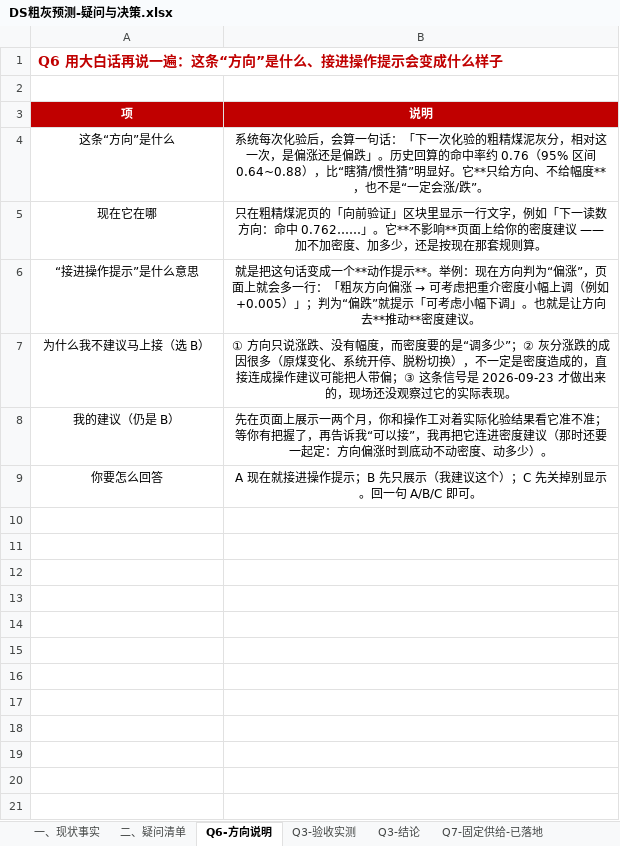
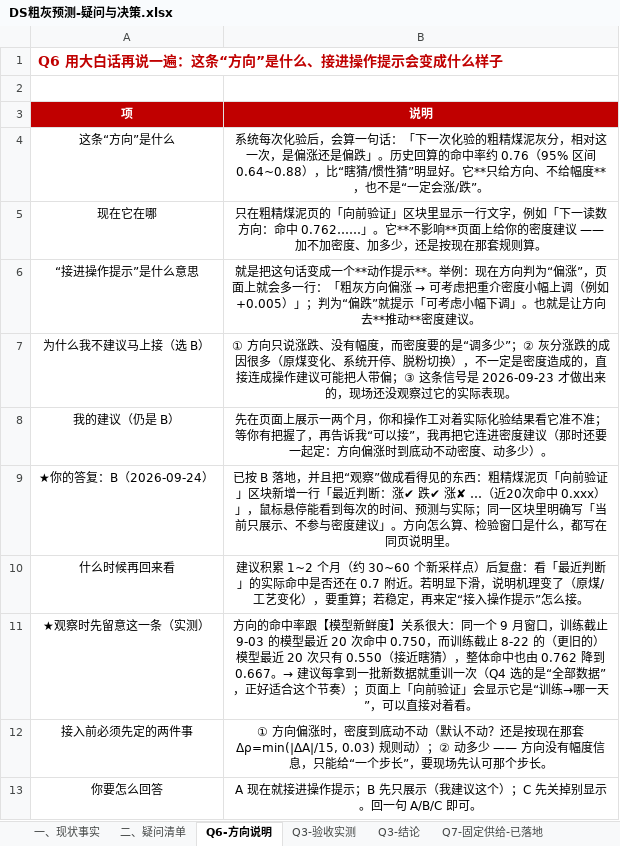
Before and after one commit to yabao1937-blip/Dsh-Practical-Projects, an Excel workbook: docs/DS粗灰预测-疑问与决策.xlsx, sheet Q6-方向说明, drawn as a sheet; values as stored, in another font and other column widths than the file's, no borders; the diff names each change by its address in the sheet, - before the commit and + after, or states it on an @@ line.

Commit message:
DS 方向（Q6=B）：页面新增「最近判断」观察清单，并声明不参与密度建议
用户 2026-09-24 回复 Q6=B（方向先只展示、观察一段时间再决定是否接入操作提示）。按 B 落地：

· coarse_direction.direction_report 新增 recent（最近 20 次「预测涨/跌 vs 实际」逐条，含时间与对错）
  与 recentHit；_design 一并返回每行对应的"第 t 条"时间戳。样本不足时 recent=[]。
· coarse_forward.evaluate_window 透出 recent/recentHit；训练结果里的 direction 也随之带上
  （只加新键，不动 mlr/pls/metrics/history → DS 对拍基线无需重生成）。
· 粗精煤泥页「向前验证」区块新增一行「最近判断：涨✔ 跌✔ 涨✘ …（近20次命中 0.xxx，悬停看时间）」，
  并明确写「当前只展示、不参与密度建议」；coarse.js?v=24。

顺带发现（已写进疑问表）：方向的命中率与**模型新鲜度**强相关 —— 同一个 9 月窗口，
训练截止 9-03 的模型最近 20 次命中 0.750（整体 0.762），训练截止 8-22 的只有 0.550（接近瞎猜，整体 0.667）。
→ 支持用户 Q4=C（全部数据重训）的节奏：每拿到新数据就重训，页面「向前验证」会显示"训练→哪一天"。

测试与验证：
· pytest 175 passed（新增 1 条：recent 清单的结构、顺序、recentHit 一致性；样本不足时必须为空）。
· backend/scripts/verify_coarse_forward.js 扩到 18 项断言（新增 recent 清单、不参与密度建议的声明、
  接口 recent 非空），对临时库后端实跑全过。

```diff
--- a/docs/DS粗灰预测-疑问与决策.xlsx (sheet Q6-方向说明)
+++ b/docs/DS粗灰预测-疑问与决策.xlsx (sheet Q6-方向说明)
+row 9: ★你的答复：B（2026-09-24） | 已按 B 落地，并且把“观察”做成看得见的东西：粗精煤泥页「向前验证」区块新增一行「最近判断：涨✔ 跌✔ 涨✘ …（近20次命中 0.xxx）」，鼠标悬停能看到每次的时间、预测与实际；同一区块里明确写「当前只展示、不参与密度建议」。方向怎么算、检验窗口是什么，都写在同页说明里。
+row 10: 什么时候再回来看 | 建议积累 1~2 个月（约 30~60 个新采样点）后复盘：看「最近判断」的实际命中是否还在 0.7 附近。若明显下滑，说明机理变了（原煤/工艺变化），要重算；若稳定，再来定“接入操作提示”怎么接。
+row 11: ★观察时先留意这一条（实测） | 方向的命中率跟【模型新鲜度】关系很大：同一个 9 月窗口，训练截止 9-03 的模型最近 20 次命中 0.750，而训练截止 8-22 的（更旧的）模型最近 20 次只有 0.550（接近瞎猜），整体命中也由 0.762 降到 0.667。→ 建议每拿到一批新数据就重训一次（Q4 选的是“全部数据”，正好适合这个节奏）；页面上「向前验证」会显示它是“训练→哪一天”，可以直接对着看。
+row 12: 接入前必须先定的两件事 | ① 方向偏涨时，密度到底动不动（默认不动？还是按现在那套 Δρ=min(|ΔA|/15, 0.03) 规则动）；② 动多少 —— 方向没有幅度信息，只能给“一个步长”，要现场先认可那个步长。
```
Also changed, not shown: sheet 七、回答方式, sheet 二、疑问清单, 8 other files.
